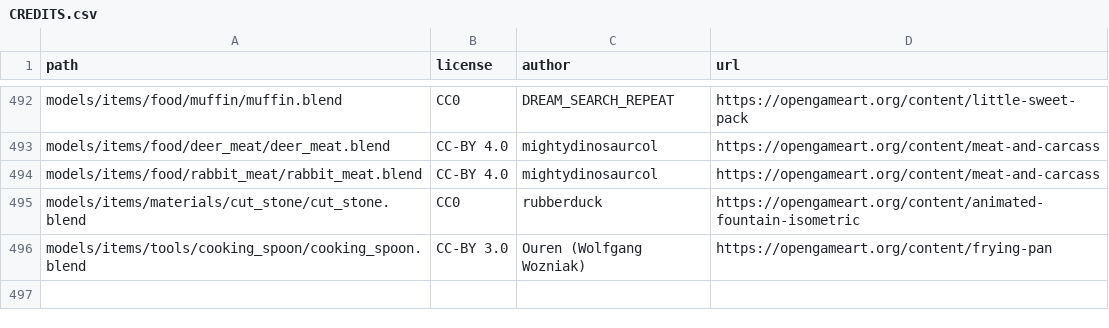
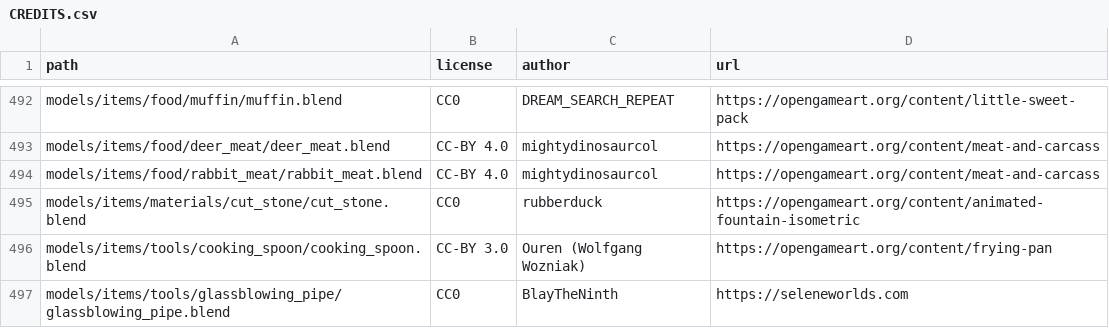
Before and after one commit to SeleneWorlds/Illarion-Gobaith-Assets, a CSV file: CREDITS.csv, drawn as a sheet; only a part is shown, gaps mark what is left out; the diff names each change by its address in the sheet, - before the commit and + after, or states it on an @@ line.

Commit message:
Glassblowing Pipe

```diff
--- a/CREDITS.csv
+++ b/CREDITS.csv
+row 497: models/items/tools/glassblowing_pipe/glassblowing_pipe.blend | CC0 | BlayTheNinth | https://seleneworlds.com
```
Also changed, not shown: 7 other files.
